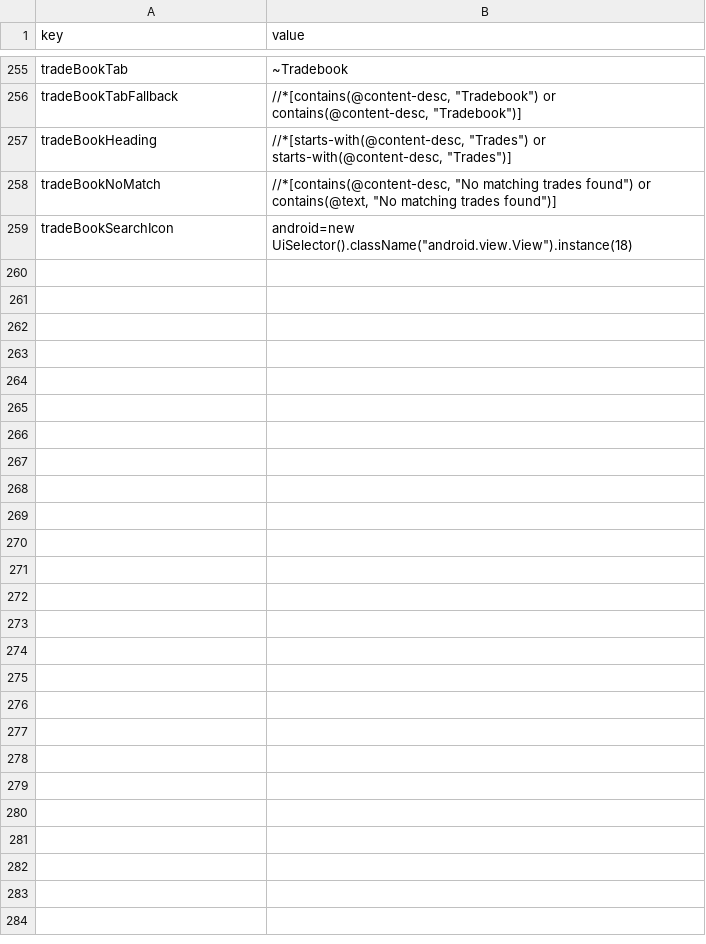
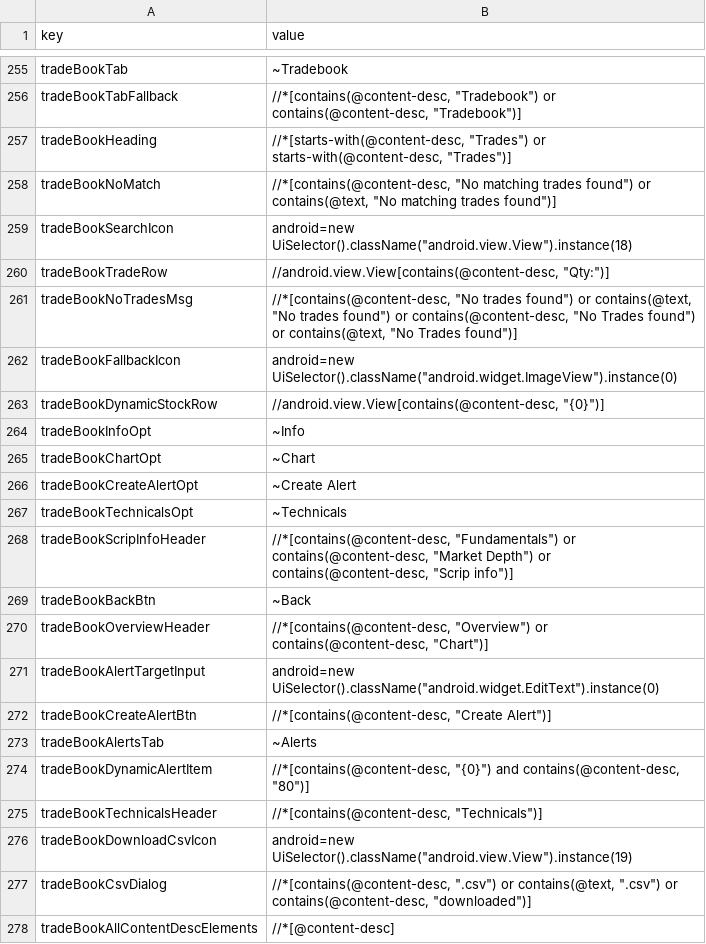
Before and after one commit to flatwork6/emerge, a CSV file: locators.csv, drawn as a sheet; only a part is shown, gaps mark what is left out; the diff names each change by its address in the sheet, - before the commit and + after, or states it on an @@ line.

Commit message:
tradebook locators

```diff
--- a/locators.csv
+++ b/locators.csv
+row 260: tradeBookTradeRow | //android.view.View[contains(@content-desc, "Qty:")]
+row 261: tradeBookNoTradesMsg | //*[contains(@content-desc, "No trades found") or contains(@text, "No trades found") or contains(@content-desc, "No Trades found") or contains(@text, "No Trades found")]
+row 262: tradeBookFallbackIcon | android=new UiSelector().className("android.widget.ImageView").instance(0)
+row 263: tradeBookDynamicStockRow | //android.view.View[contains(@content-desc, "{0}")]
+row 264: tradeBookInfoOpt | ~Info
+row 265: tradeBookChartOpt | ~Chart
+row 266: tradeBookCreateAlertOpt | ~Create Alert
+row 267: tradeBookTechnicalsOpt | ~Technicals
+row 268: tradeBookScripInfoHeader | //*[contains(@content-desc, "Fundamentals") or contains(@content-desc, "Market Depth") or contains(@content-desc, "Scrip info")]
+row 269: tradeBookBackBtn | ~Back
+row 270: tradeBookOverviewHeader | //*[contains(@content-desc, "Overview") or contains(@content-desc, "Chart")]
+row 271: tradeBookAlertTargetInput | android=new UiSelector().className("android.widget.EditText").instance(0)
+row 272: tradeBookCreateAlertBtn | //*[contains(@content-desc, "Create Alert")]
+row 273: tradeBookAlertsTab | ~Alerts
+row 274: tradeBookDynamicAlertItem | //*[contains(@content-desc, "{0}") and contains(@content-desc, "80")]
+row 275: tradeBookTechnicalsHeader | //*[contains(@content-desc, "Technicals")]
+row 276: tradeBookDownloadCsvIcon | android=new UiSelector().className("android.view.View").instance(19)
+row 277: tradeBookCsvDialog | //*[contains(@content-desc, ".csv") or contains(@text, ".csv") or contains(@content-desc, "downloaded")]
+row 278: tradeBookAllContentDescElements | //*[@content-desc]
```
Also changed, not shown: 1 other file.
